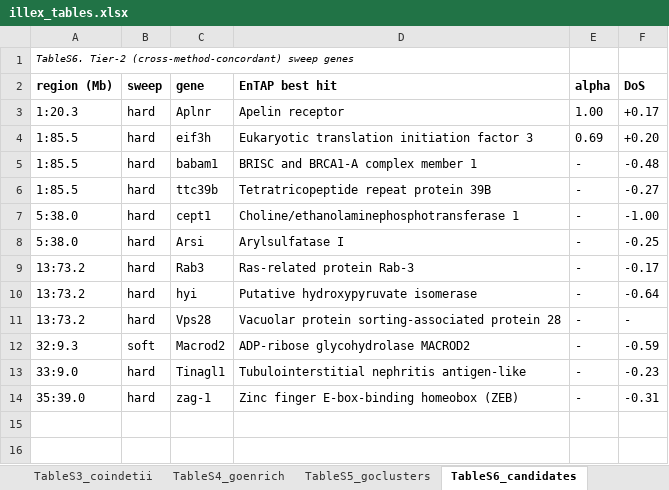
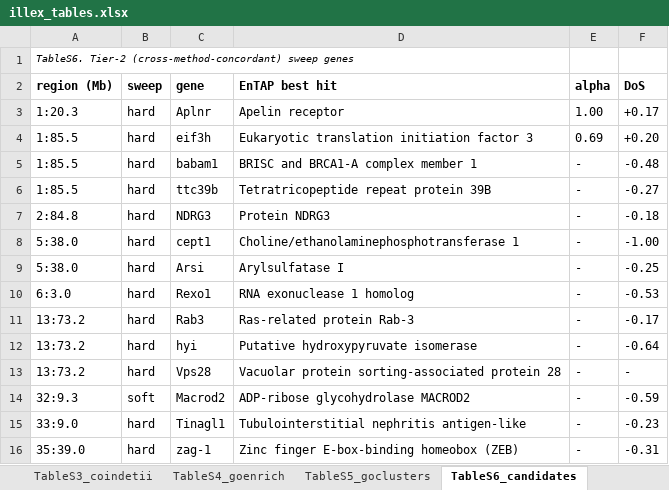
Before and after one commit to stsmall/Illex_popgen, an Excel workbook: tables_export/illex_tables.xlsx, sheet TableS6_candidates, drawn as a sheet; values as stored, in another font and other column widths than the file's, no borders; the diff names each change by its address in the sheet, - before the commit and + after, or states it on an @@ line.

Commit message:
Regenerate editable table exports (Tables S4, S6 masked)

```diff
--- a/tables_export/illex_tables.xlsx (sheet TableS6_candidates)
+++ b/tables_export/illex_tables.xlsx (sheet TableS6_candidates)
+row 7: 2:84.8 | hard | NDRG3 | Protein NDRG3 | - | -0.18
+row 10: 6:3.0 | hard | Rexo1 | RNA exonuclease 1 homolog | - | -0.53
```
Also changed, not shown: sheet TableS4_goenrich, sheet Table2_inv, sheet Table1_summary, sheet TableS5_goclusters, 5 other files.
